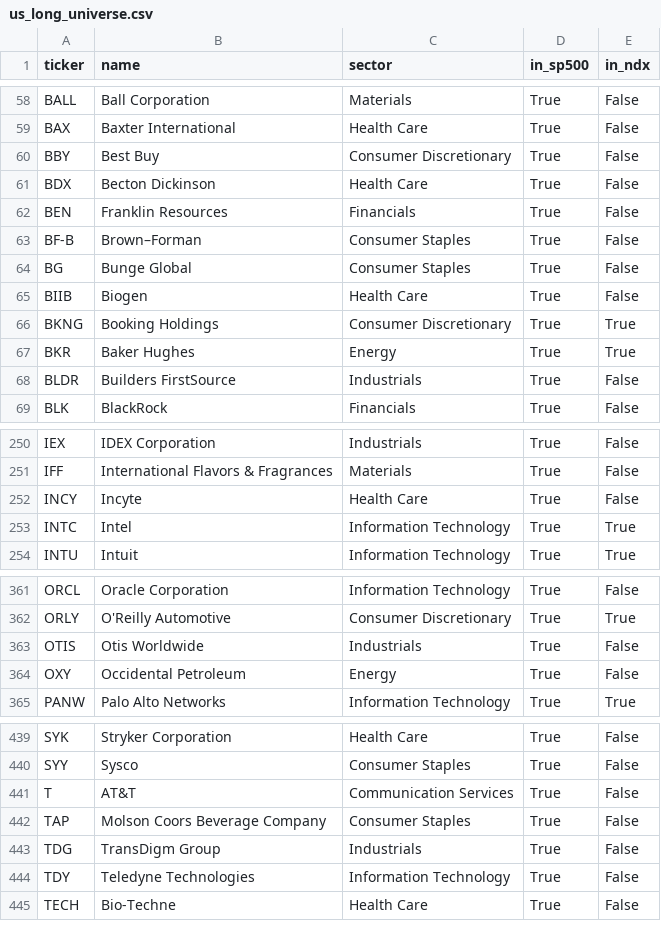
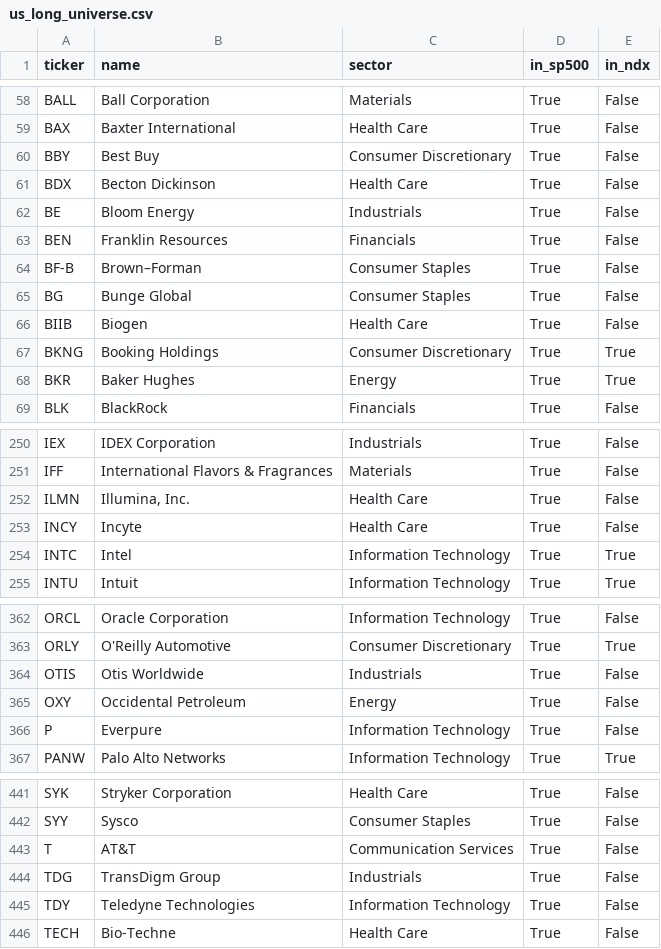
Before and after one commit to cplajha-pixel/stock-screener, a CSV file: output/us_long_universe.csv, drawn as a sheet; only a part is shown, gaps mark what is left out; the diff covers the shown part only.

```diff
--- a/output/us_long_universe.csv
+++ b/output/us_long_universe.csv
@@ -61,2 +61,3 @@ BBY,Best Buy,Consumer Discretionary,True,False
 BDX,Becton Dickinson,Health Care,True,False
+BE,Bloom Energy,Industrials,True,False
 BEN,Franklin Resources,Financials,True,False
@@ -67,3 +68,2 @@ BKNG,Booking Holdings,Consumer Discretionary,True,True
 BKR,Baker Hughes,Energy,True,True
-BLDR,Builders FirstSource,Industrials,True,False
 BLK,BlackRock,Financials,True,False
@@ -251,2 +251,3 @@ IEX,IDEX Corporation,Industrials,True,False
 IFF,International Flavors & Fragrances,Materials,True,False
+ILMN,"Illumina, Inc.",Health Care,True,False
 INCY,Incyte,Health Care,True,False
@@ -364,2 +365,3 @@ OTIS,Otis Worldwide,Industrials,True,False
 OXY,Occidental Petroleum,Energy,True,False
+P,Everpure,Information Technology,True,False
 PANW,Palo Alto Networks,Information Technology,True,True
@@ -441,3 +443,2 @@ SYY,Sysco,Consumer Staples,True,False
 T,AT&T,Communication Services,True,False
-TAP,Molson Coors Beverage Company,Consumer Staples,True,False
 TDG,TransDigm Group,Industrials,True,False
```
Also changed, not shown: 1 removed row and 1 edited cell elsewhere in this file, output/us_tickers.csv, 4 other files.
